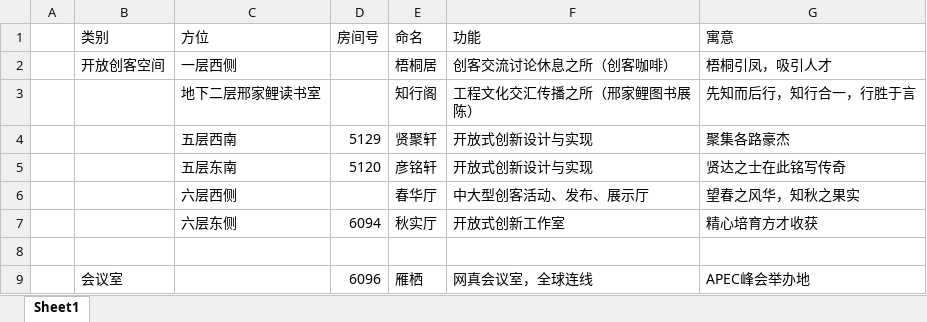
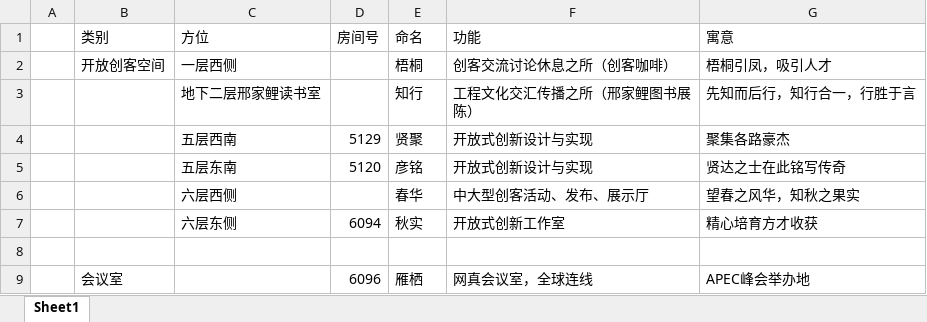
Before and after one commit to woodyme/i.center_my_workzone, an Excel workbook: 训练中心创客交叉融合空间建设/admin/新大楼规划建设/房间命名方案.xlsx, sheet Sheet1, drawn as a sheet; only a part is shown; values as stored, in another font and other column widths than the file's, no borders; the diff names each change by its address in the sheet, - before the commit and + after, or states it on an @@ line.

Commit message:
update 新大楼创新开放区域命名

```diff
--- a/训练中心创客交叉融合空间建设/admin/新大楼规划建设/房间命名方案.xlsx (sheet Sheet1)
+++ b/训练中心创客交叉融合空间建设/admin/新大楼规划建设/房间命名方案.xlsx (sheet Sheet1)
-E2 (命名): 梧桐居
+E2 (命名): 梧桐
-E3 (命名): 知行阁
+E3 (命名): 知行
-E4 (命名): 贤聚轩
+E4 (命名): 贤聚
-E5 (命名): 彦铭轩
+E5 (命名): 彦铭
-E6 (命名): 春华厅
+E6 (命名): 春华
-E7 (命名): 秋实厅
+E7 (命名): 秋实
```
